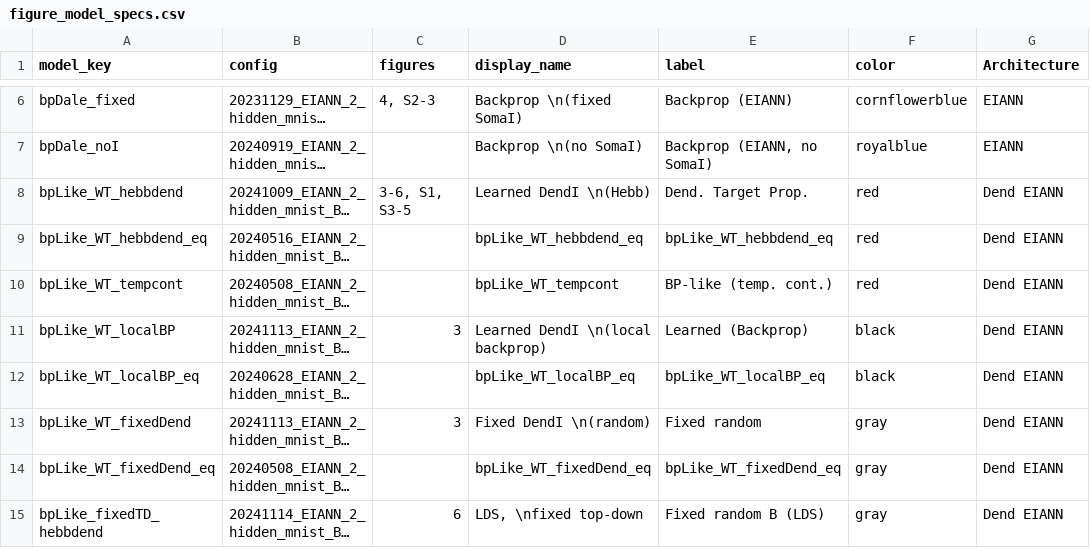
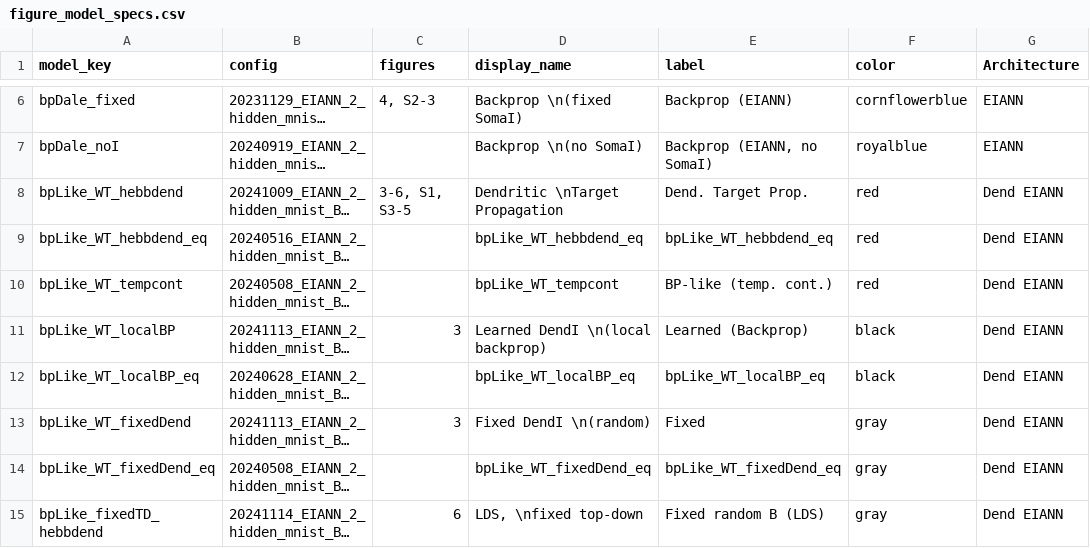
Before and after one commit to Milstein-Lab/EIANN, a CSV file: EIANN/data/figure_model_specs.csv, drawn as a sheet; only a part is shown, gaps mark what is left out; long unchanged cells end in …; the diff names each change by its address in the sheet, - before the commit and + after, or states it on an @@ line.

```diff
--- a/EIANN/data/figure_model_specs.csv
+++ b/EIANN/data/figure_model_specs.csv
-D8 (display_name): Learned DendI \n(Hebb)
+D8 (display_name): Dendritic \nTarget Propagation
-E13 (label): Fixed random
+E13 (label): Fixed
```
Also changed, not shown: 2 other files.
